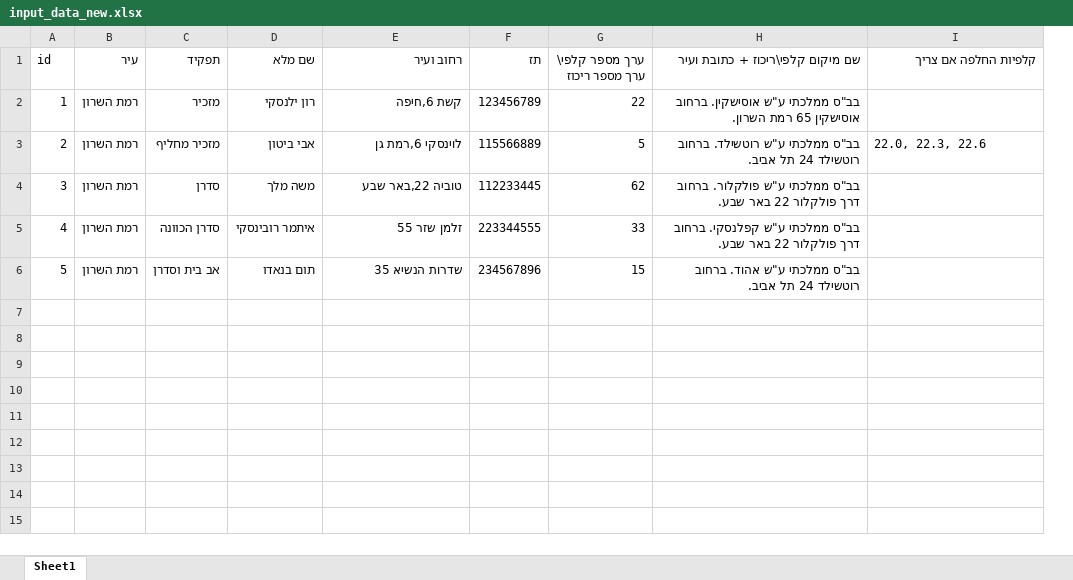
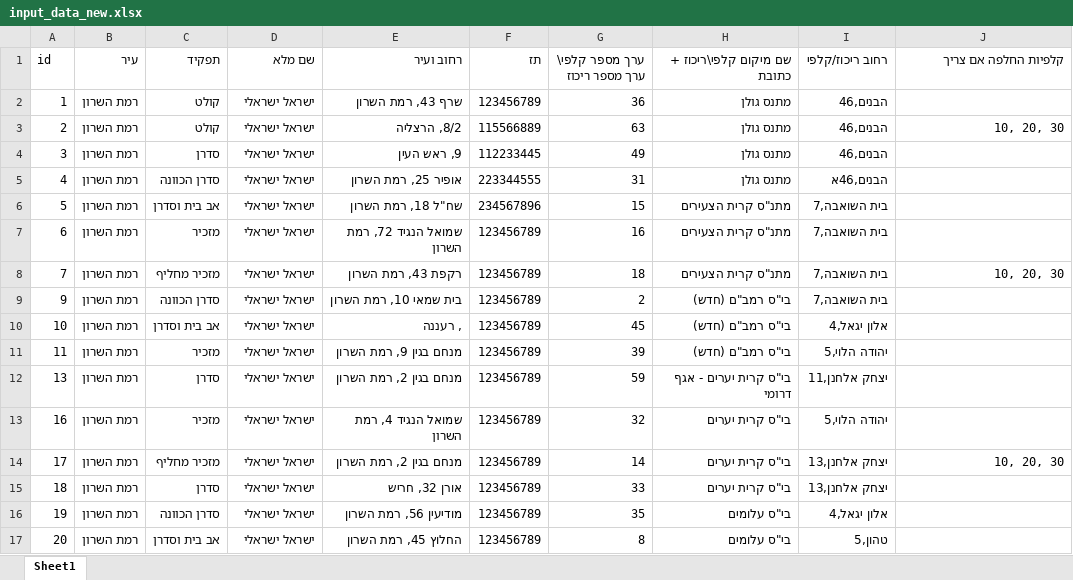
Before and after one commit to ronksks/pdf-creator-elections, an Excel workbook: input_data_new.xlsx, sheet Sheet1, drawn as a sheet; only a part is shown; values as stored, in another font and other column widths than the file's, no borders; removed rows and columns are numbered as before the commit, all else as after; the diff covers the shown part only; the diff names each change by its address in the sheet, - before the commit and + after, or states it on an @@ line.

```diff
--- a/input_data_new.xlsx (sheet Sheet1)
+++ b/input_data_new.xlsx (sheet Sheet1)
-column H (שם מיקום קלפי\ריכוז + כתובת ועיר), rows 2-6: בב"ס ממלכתי ע"ש אוסישקין. ברחוב אוסישקין 65 רמת השרון. | בב"ס ממלכתי ע"ש רוטשילד. ברחוב רוטשילד 24 תל אביב. | בב"ס ממלכתי ע"ש פולקלור. ברחוב דרך פולקלור 22 באר שבע. | בב"ס ממלכתי ע"ש קפלנסקי. ברחוב דרך פולקלור 22 באר שבע. | בב"ס ממלכתי ע"ש אהוד. ברחוב רוטשילד 24 תל אביב.
+column H (שם מיקום קלפי\ריכוז + כתובת), rows 2-6: מתנס גולן | מתנס גולן | מתנס גולן | מתנס גולן | מתנ"ס קרית הצעירים
+column I (רחוב ריכוז/קלפי), rows 2-6: הבנים,46 | הבנים,46 | הבנים,46 | הבנים,46א | בית השואבה,7
-C2 (תפקיד): מזכיר
+C2 (תפקיד): קולט
-D2 (שם מלא): רון ילנסקי
+D2 (שם מלא): ישראל ישראלי
-E2 (רחוב ועיר): קשת 6,חיפה
+E2 (רחוב ועיר): שרף 43, רמת השרון
-G2 (ערך מספר קלפי\ ערך מספר ריכוז): 22
+G2 (ערך מספר קלפי\ ערך מספר ריכוז): 36
-C3 (תפקיד): מזכיר מחליף
+C3 (תפקיד): קולט
-D3 (שם מלא): אבי ביטון
+D3 (שם מלא): ישראל ישראלי
-E3 (רחוב ועיר): לוינסקי 6,רמת גן
+E3 (רחוב ועיר): 8/2, הרצליה
-G3 (ערך מספר קלפי\ ערך מספר ריכוז): 5
+G3 (ערך מספר קלפי\ ערך מספר ריכוז): 63
-J3 (קלפיות החלפה אם צריך): 22.0, 22.3, 22.6
+J3 (קלפיות החלפה אם צריך): 10, 20, 30
-J3 alignment: left
+J3 alignment: right
-D4 (שם מלא): משה מלך
+D4 (שם מלא): ישראל ישראלי
-E4 (רחוב ועיר): טוביה 22,באר שבע
+E4 (רחוב ועיר): 9, ראש העין
-G4 (ערך מספר קלפי\ ערך מספר ריכוז): 62
+G4 (ערך מספר קלפי\ ערך מספר ריכוז): 49
-D5 (שם מלא): איתמר רובינסקי
+D5 (שם מלא): ישראל ישראלי
-E5 (רחוב ועיר): זלמן שזר 55
+E5 (רחוב ועיר): אופיר 25, רמת השרון
-G5 (ערך מספר קלפי\ ערך מספר ריכוז): 33
+G5 (ערך מספר קלפי\ ערך מספר ריכוז): 31
-D6 (שם מלא): תום בנאדו
+D6 (שם מלא): ישראל ישראלי
-E6 (רחוב ועיר): שדרות הנשיא 35
+E6 (רחוב ועיר): שח"ל 18, רמת השרון
+row 7: 6 | רמת השרון | מזכיר | ישראל ישראלי | שמואל הנגיד 72, רמת השרון | 123456789 | 16 | מתנ"ס קרית הצעירים | בית השואבה,7
+row 8: 7 | רמת השרון | מזכיר מחליף | ישראל ישראלי | רקפת 43, רמת השרון | 123456789 | 18 | מתנ"ס קרית הצעירים | בית השואבה,7 | 10, 20, 30
+row 9: 9 | רמת השרון | סדרן הכוונה | ישראל ישראלי | בית שמאי 10, רמת השרון | 123456789 | 2 | בי"ס רמב"ם (חדש) | בית השואבה,7
+row 10: 10 | רמת השרון | אב בית וסדרן | ישראל ישראלי | , רעננה | 123456789 | 45 | בי"ס רמב"ם (חדש) | אלון יגאל,4
+row 11: 11 | רמת השרון | מזכיר | ישראל ישראלי | מנחם בגין 9, רמת השרון | 123456789 | 39 | בי"ס רמב"ם (חדש) | יהודה הלוי,5
+row 12: 13 | רמת השרון | סדרן | ישראל ישראלי | מנחם בגין 2, רמת השרון | 123456789 | 59 | בי"ס קרית יערים - אגף דרומי | יצחק אלחנן,11
+row 13: 16 | רמת השרון | מזכיר | ישראל ישראלי | שמואל הנגיד 4, רמת השרון | 123456789 | 32 | בי"ס קרית יערים | יהודה הלוי,5
+row 14: 17 | רמת השרון | מזכיר מחליף | ישראל ישראלי | מנחם בגין 2, רמת השרון | 123456789 | 14 | בי"ס קרית יערים | יצחק אלחנן,13 | 10, 20, 30
+row 15: 18 | רמת השרון | סדרן | ישראל ישראלי | אורן 32, חריש | 123456789 | 33 | בי"ס קרית יערים | יצחק אלחנן,13
+row 16: 19 | רמת השרון | סדרן הכוונה | ישראל ישראלי | מודיעין 56, רמת השרון | 123456789 | 35 | בי"ס עלומים | אלון יגאל,4
+row 17: 20 | רמת השרון | אב בית וסדרן | ישראל ישראלי | החלוץ 45, רמת השרון | 123456789 | 8 | בי"ס עלומים | טהון,5
```
Also changed, not shown: 35 added rows elsewhere in this sheet, 30 other files.
